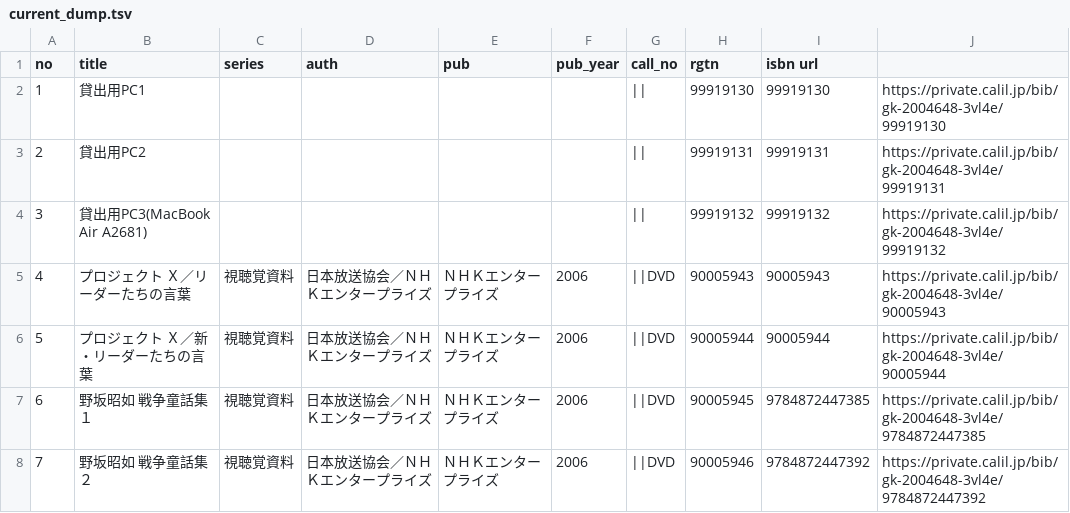
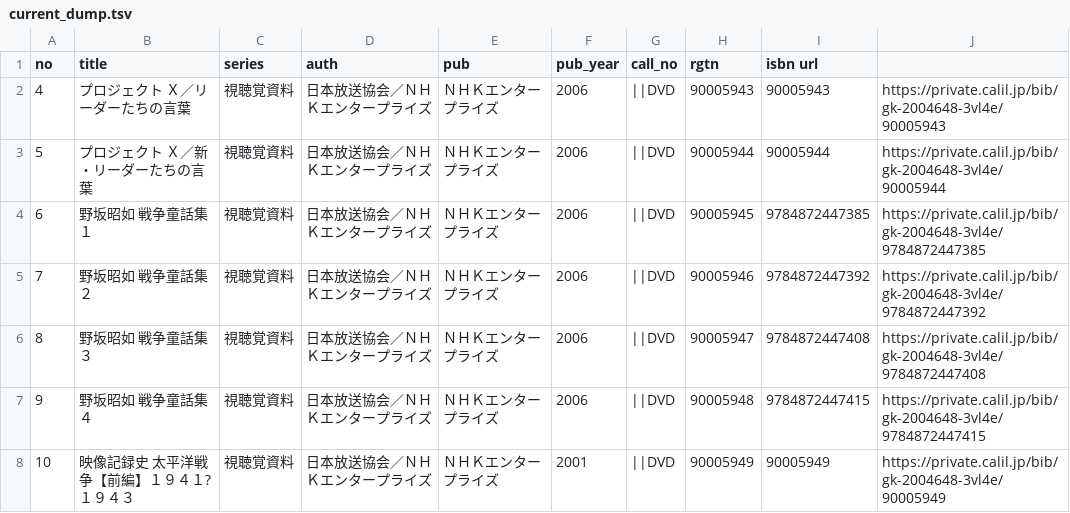
Before and after one commit to Matsunotakanori/listjs-tsv, a TSV file: current_dump.tsv, drawn as a sheet; only a part is shown; the shorter side is filled out with more unchanged rows; the diff names each change by its address in the sheet, - before the commit and + after, or states it on an @@ line.

Commit message:
Update current_dump.tsv

```diff
--- a/current_dump.tsv
+++ b/current_dump.tsv
-row 2: 1 | 貸出用PC1 |  |  |  |  | || | 99919130 | 99919130 | https://private.calil.jp/bib/gk-2004648-3vl4e/99919130
-row 3: 2 | 貸出用PC2 |  |  |  |  | || | 99919131 | 99919131 | https://private.calil.jp/bib/gk-2004648-3vl4e/99919131
-row 4: 3 | 貸出用PC3(MacBook Air A2681) |  |  |  |  | || | 99919132 | 99919132 | https://private.calil.jp/bib/gk-2004648-3vl4e/99919132
```
